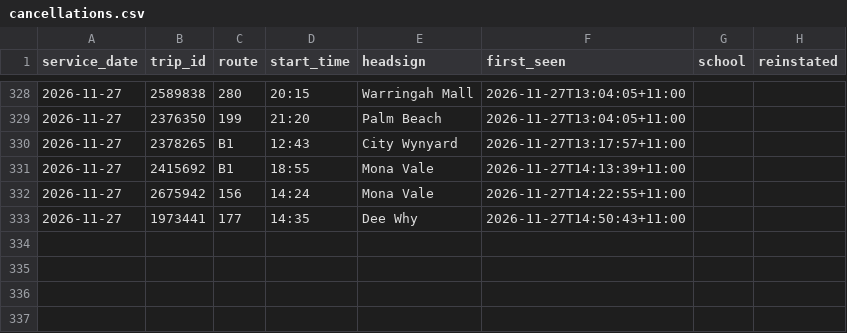
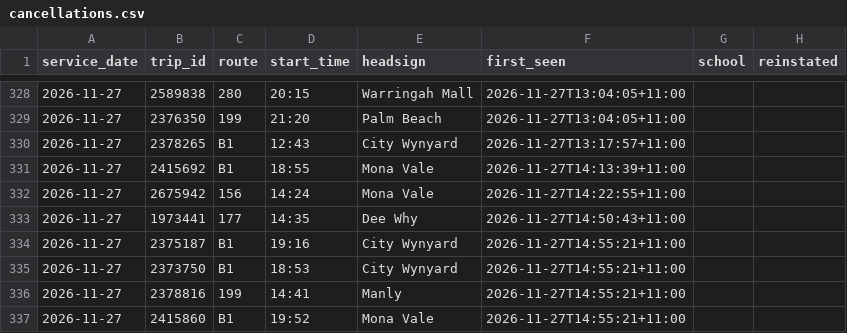
Before and after one commit to craigstarling-eng/Keolis-NthnBeaches-service-cancellations, a CSV file: data/cancellations.csv, drawn as a sheet; only a part is shown, gaps mark what is left out; the diff names each change by its address in the sheet, - before the commit and + after, or states it on an @@ line.

```diff
--- a/data/cancellations.csv
+++ b/data/cancellations.csv
+row 334: 2026-11-27 | 2375187 | B1 | 19:16 | City Wynyard | 2026-11-27T14:55:21+11:00
+row 335: 2026-11-27 | 2373750 | B1 | 18:53 | City Wynyard | 2026-11-27T14:55:21+11:00
+row 336: 2026-11-27 | 2378816 | 199 | 14:41 | Manly | 2026-11-27T14:55:21+11:00
+row 337: 2026-11-27 | 2415860 | B1 | 19:52 | Mona Vale | 2026-11-27T14:55:21+11:00
```
Also changed, not shown: data/history/r8_daily.csv, data/history/r8_routes_daily.csv, 6 other files.
